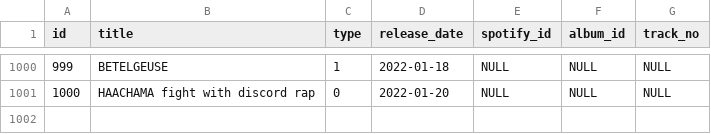
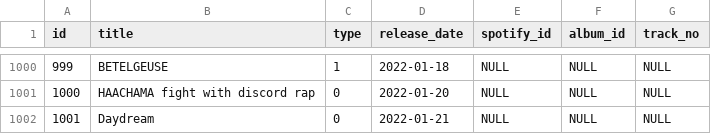
Before and after one commit to DiiSollertia/HoloDB, a CSV file: csv/TRACKS.csv, drawn as a sheet; only a part is shown, gaps mark what is left out.

```diff
--- a/csv/TRACKS.csv
+++ b/csv/TRACKS.csv
@@ -1001 +1001,2 @@ id,title,type,release_date,spotify_id,album_id,track_no
 1000,HAACHAMA fight with discord rap,0,2022-01-20,NULL,NULL,NULL
+1001,Daydream,0,2022-01-21,NULL,NULL,NULL
```
Also changed, not shown: csv/MEMBERS.csv, csv/YT_RELEASES.csv.
